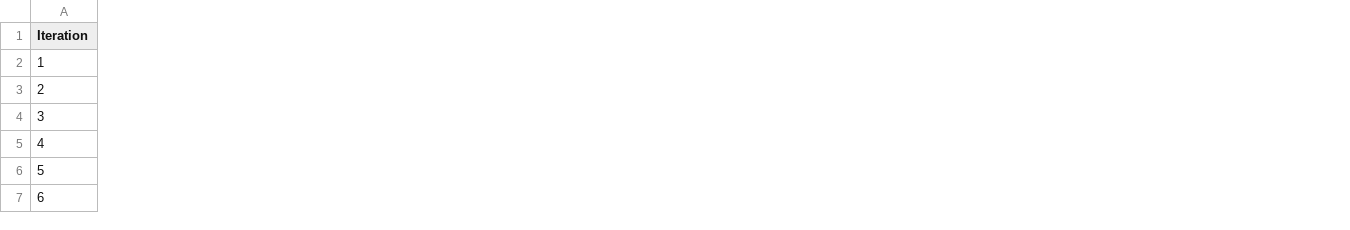
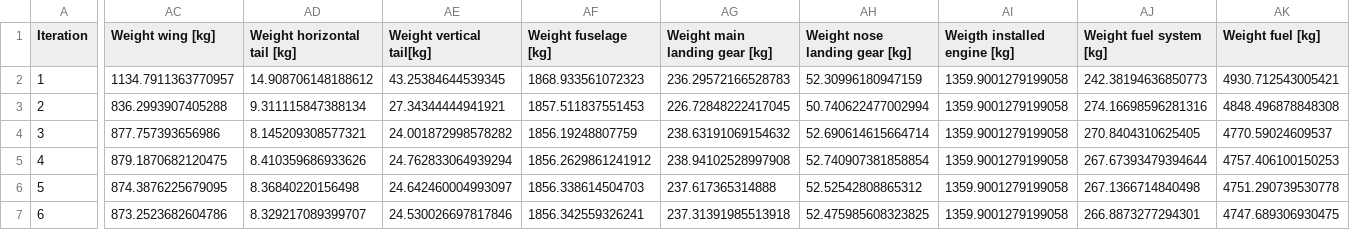
Before and after one commit to Topimaci/AE2111_project_new, a CSV file: iteration_results.csv, drawn as a sheet; only a part is shown, gaps mark what is left out; the diff covers the shown part only; the diff names each change by its address in the sheet, - before the commit and + after, or states it on an @@ line.

```diff
--- a/iteration_results.csv
+++ b/iteration_results.csv
+column AC (Weight wing [kg]), rows 2-7: 1134.7911363770957 | 836.2993907405288 | 877.757393656986 | 879.1870682120475 | 874.3876225679095 | 873.2523682604786
+column AD (Weight horizontal tail [kg]), rows 2-7: 14.908706148188612 | 9.311115847388134 | 8.145209308577321 | 8.410359686933626 | 8.36840220156498 | 8.329217089399707
+column AE (Weight vertical tail[kg]), rows 2-7: 43.25384644539345 | 27.34344444941921 | 24.001872998578282 | 24.762833064939294 | 24.642460004993097 | 24.530026697817846
+column AF (Weight fuselage [kg]), rows 2-7: 1868.933561072323 | 1857.511837551453 | 1856.19248807759 | 1856.2629861241912 | 1856.338614504703 | 1856.342559326241
+column AG (Weight main landing gear [kg]), rows 2-7: 236.29572166528783 | 226.72848222417045 | 238.63191069154632 | 238.94102528997908 | 237.617365314888 | 237.31391985513918
+column AH (Weight nose landing gear [kg]), rows 2-7: 52.30996180947159 | 50.740622477002994 | 52.690614615664714 | 52.740907381858854 | 52.52542808865312 | 52.475985608323825
+column AI (Weigth installed engine [kg]), rows 2-7: all 1359.9001279199058
+column AJ (Weight fuel system [kg]), rows 2-7: 242.38194636850773 | 274.16698596281316 | 270.8404310625405 | 267.67393479394644 | 267.1366714840498 | 266.8873277294301
+column AK (Weight fuel [kg]), rows 2-7: 4930.712543005421 | 4848.496878848308 | 4770.59024609537 | 4757.406100150253 | 4751.290739530778 | 4747.689306930475
```
Also changed, not shown: 19 added columns elsewhere in this file, 3 other files.
